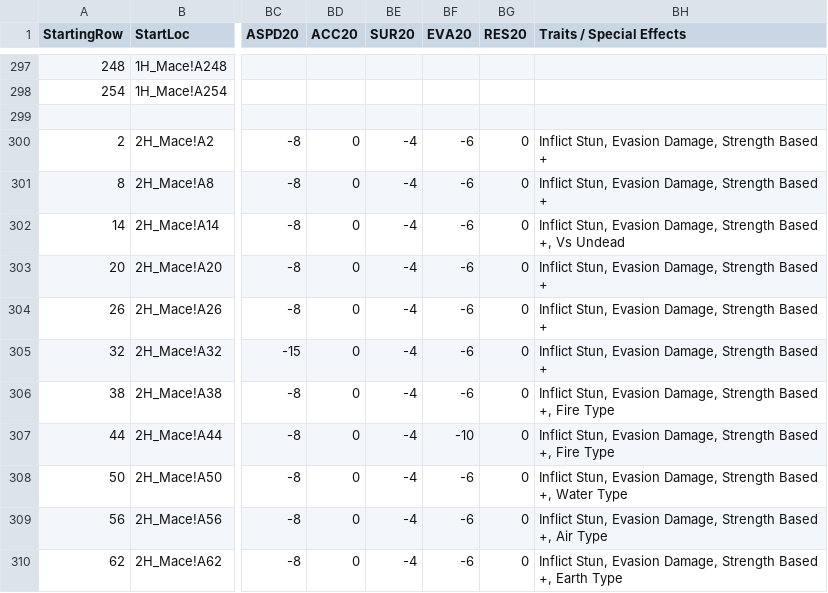
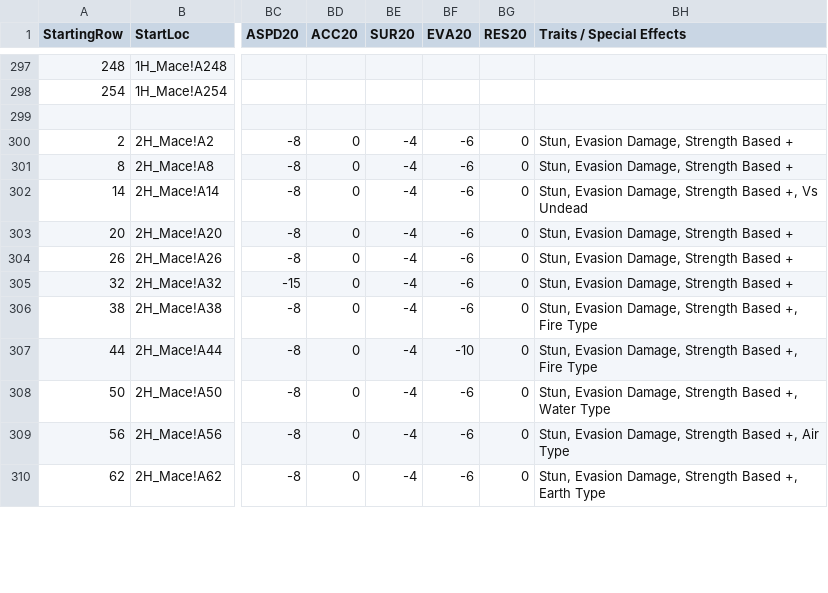
Before and after one commit to itsnicksia/wizardry-daphne-guide, a CSV file: data/weapon.csv, drawn as a sheet; only a part is shown, gaps mark what is left out; the diff covers the shown part only; the diff names each change by its address in the sheet, - before the commit and + after, or states it on an @@ line.

```diff
--- a/data/weapon.csv
+++ b/data/weapon.csv
-BH300:BH301 (Traits / Special Effects): Inflict Stun, Evasion Damage, Strength Based +
+BH300:BH301 (Traits / Special Effects): Stun, Evasion Damage, Strength Based +
-BH302 (Traits / Special Effects): Inflict Stun, Evasion…
+BH302 (Traits / Special Effects): Stun, Evasion…
-BH303:BH305 (Traits / Special Effects): Inflict Stun, Evasion Damage, Strength Based +
+BH303:BH305 (Traits / Special Effects): Stun, Evasion Damage, Strength Based +
-BH306:BH307 (Traits / Special Effects): Inflict Stun, Evasion…
+BH306:BH307 (Traits / Special Effects): Stun, Evasion…
-BH308 (Traits / Special Effects): Inflict Stun, Evasion…
+BH308 (Traits / Special Effects): Stun, Evasion…
-BH309 (Traits / Special Effects): Inflict Stun, Evasion…
+BH309 (Traits / Special Effects): Stun, Evasion…
-BH310 (Traits / Special Effects): Inflict Stun, Evasion…
+BH310 (Traits / Special Effects): Stun, Evasion…
```
Also changed, not shown: 66 edited cells elsewhere in this file, data/armor.csv.
